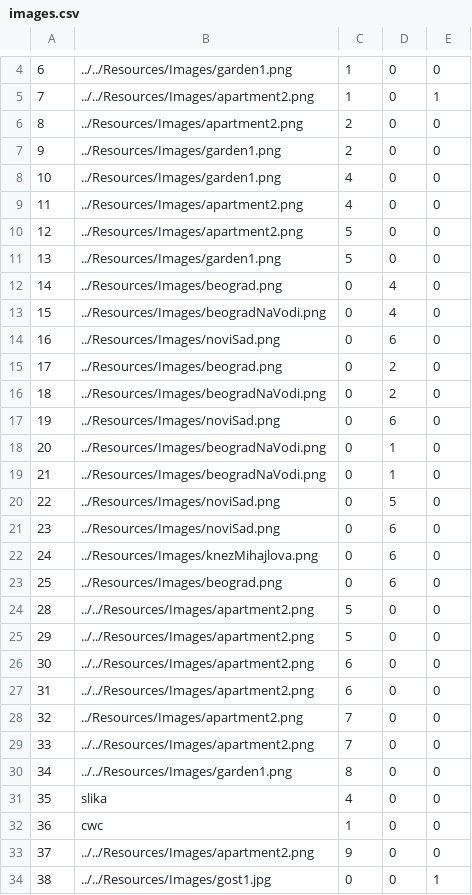
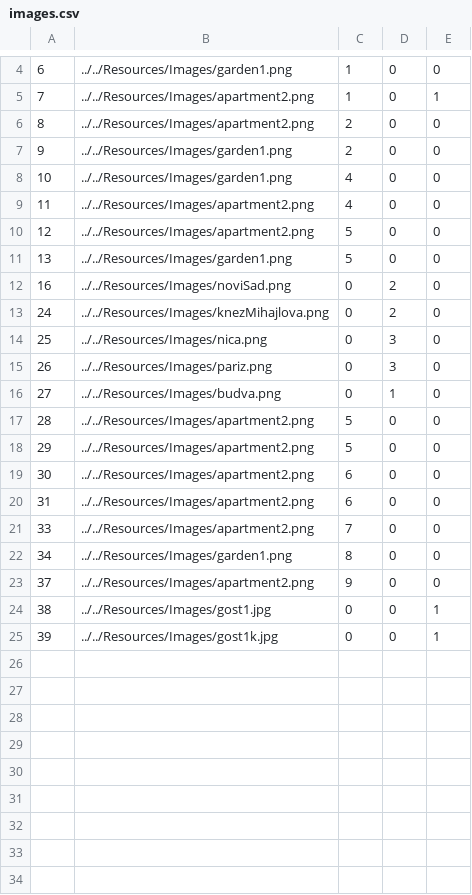
Before and after one commit to HelenaJovic/SIMS-Projekat, a CSV file: InitialProject/InitialProject/Resources/Data/images.csv, drawn as a sheet; only a part is shown, gaps mark what is left out; the shorter side is filled out with more unchanged rows.

```diff
--- a/InitialProject/InitialProject/Resources/Data/images.csv
+++ b/InitialProject/InitialProject/Resources/Data/images.csv
@@ -5,20 +5,13 @@
 7|../../Resources/Images/apartment2.png|1|0|1
-8|../Resources/Images/apartment2.png|2|0|0
-9|../Resources/Images/garden1.png|2|0|0
-10|../Resources/Images/garden1.png|4|0|0
-11|../Resources/Images/apartment2.png|4|0|0
-12|../Resources/Images/apartment2.png|5|0|0
-13|../Resources/Images/garden1.png|5|0|0
-14|../Resources/Images/beograd.png|0|4|0
-15|../Resources/Images/beogradNaVodi.png|0|4|0
-16|../Resources/Images/noviSad.png|0|6|0
-17|../Resources/Images/beograd.png|0|2|0
-18|../Resources/Images/beogradNaVodi.png|0|2|0
-19|../Resources/Images/noviSad.png|0|6|0
-20|../Resources/Images/beogradNaVodi.png|0|1|0
-21|../Resources/Images/beogradNaVodi.png|0|1|0
-22|../Resources/Images/noviSad.png|0|5|0
-23|../Resources/Images/noviSad.png|0|6|0
-24|../Resources/Images/knezMihajlova.png|0|6|0
-25|../Resources/Images/beograd.png|0|6|0
+8|../../Resources/Images/apartment2.png|2|0|0
+9|../../Resources/Images/garden1.png|2|0|0
+10|../../Resources/Images/garden1.png|4|0|0
+11|../../Resources/Images/apartment2.png|4|0|0
+12|../../Resources/Images/apartment2.png|5|0|0
+13|../../Resources/Images/garden1.png|5|0|0
+16|../../Resources/Images/noviSad.png|0|2|0
+24|../../Resources/Images/knezMihajlova.png|0|2|0
+25|../../Resources/Images/nica.png|0|3|0
+26|../../Resources/Images/pariz.png|0|3|0
+27|../../Resources/Images/budva.png|0|1|0
 28|../../Resources/Images/apartment2.png|5|0|0
@@ -27,7 +20,4 @@
 31|../../Resources/Images/apartment2.png|6|0|0
-32|../Resources/Images/apartment2.png|7|0|0
 33|../../Resources/Images/apartment2.png|7|0|0
 34|../../Resources/Images/garden1.png|8|0|0
-35|slika|4|0|0
-36|cwc|1|0|0
 37|../../Resources/Images/apartment2.png|9|0|0
```
Also changed, not shown: InitialProject/InitialProject/Resources/Data/tourpoints.csv, 22 other files.
